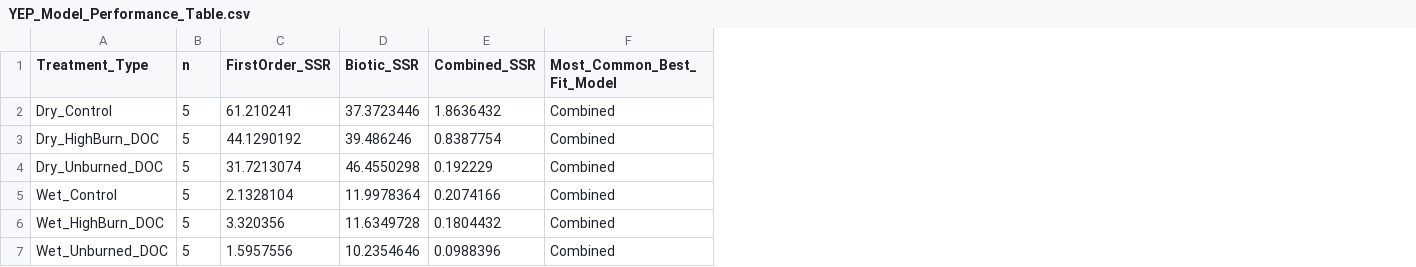
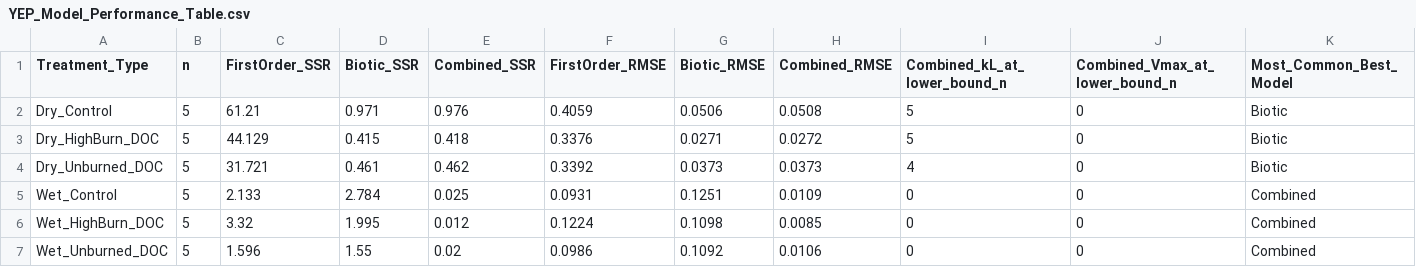
Before and after one commit to river-corridors-sfa/YEP_Incubations, a CSV file: modeling_outputs/YEP_Model_Performance_Table.csv, drawn as a sheet; addresses are those after the commit; the diff names each change by its address in the sheet, - before the commit and + after, or states it on an @@ line.

```diff
--- a/modeling_outputs/YEP_Model_Performance_Table.csv
+++ b/modeling_outputs/YEP_Model_Performance_Table.csv
+column F (FirstOrder_RMSE), rows 2-7: 0.4059 | 0.3376 | 0.3392 | 0.0931 | 0.1224 | 0.0986
+column G (Biotic_RMSE), rows 2-7: 0.0506 | 0.0271 | 0.0373 | 0.1251 | 0.1098 | 0.1092
+column H (Combined_RMSE), rows 2-7: 0.0508 | 0.0272 | 0.0373 | 0.0109 | 0.0085 | 0.0106
+column I (Combined_kL_at_lower_bound_n), rows 2-7: 5 | 5 | 4 | 0 | 0 | 0
+column J (Combined_Vmax_at_lower_bound_n), rows 2-7: all 0
-K1: Most_Common_Best_Fit_Model
+K1: Most_Common_Best_Model
-C2 (FirstOrder_SSR): 61.210241
+C2 (FirstOrder_SSR): 61.21
-D2 (Biotic_SSR): 37.3723446
+D2 (Biotic_SSR): 0.971
-E2 (Combined_SSR): 1.8636432
+E2 (Combined_SSR): 0.976
-K2:K4 (Most_Common_Best_Model): Combined
+K2:K4 (Most_Common_Best_Model): Biotic
-C3 (FirstOrder_SSR): 44.1290192
+C3 (FirstOrder_SSR): 44.129
-D3 (Biotic_SSR): 39.486246
+D3 (Biotic_SSR): 0.415
-E3 (Combined_SSR): 0.8387754
+E3 (Combined_SSR): 0.418
-C4 (FirstOrder_SSR): 31.7213074
+C4 (FirstOrder_SSR): 31.721
-D4 (Biotic_SSR): 46.4550298
+D4 (Biotic_SSR): 0.461
-E4 (Combined_SSR): 0.192229
+E4 (Combined_SSR): 0.462
-C5 (FirstOrder_SSR): 2.1328104
+C5 (FirstOrder_SSR): 2.133
-D5 (Biotic_SSR): 11.9978364
+D5 (Biotic_SSR): 2.784
-E5 (Combined_SSR): 0.2074166
+E5 (Combined_SSR): 0.025
-C6 (FirstOrder_SSR): 3.320356
+C6 (FirstOrder_SSR): 3.32
-D6 (Biotic_SSR): 11.6349728
+D6 (Biotic_SSR): 1.995
-E6 (Combined_SSR): 0.1804432
+E6 (Combined_SSR): 0.012
-C7 (FirstOrder_SSR): 1.5957556
+C7 (FirstOrder_SSR): 1.596
-D7 (Biotic_SSR): 10.2354646
+D7 (Biotic_SSR): 1.55
-E7 (Combined_SSR): 0.0988396
+E7 (Combined_SSR): 0.02
```
Also changed, not shown: modeling_outputs/YEP_Complete_Modeling_Outputs.csv, modeling_outputs/YEP_Km_Sensitivity_Treatment_Summary.csv, 25 other files.
